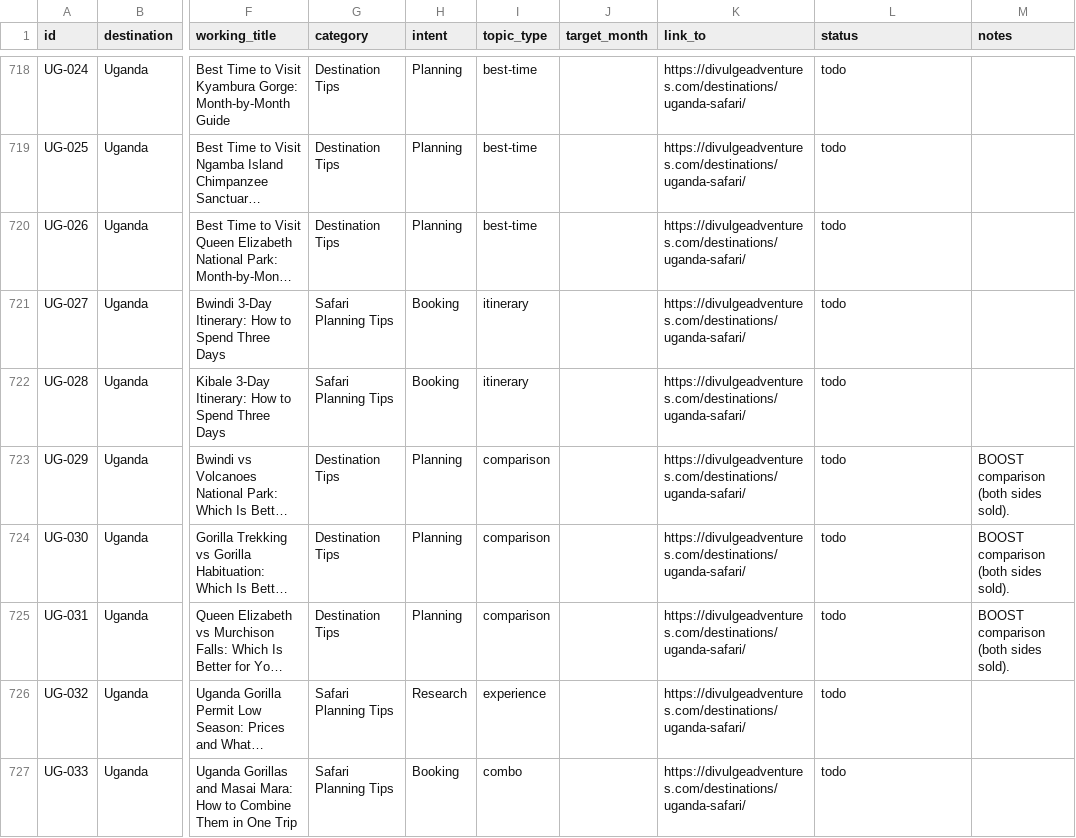
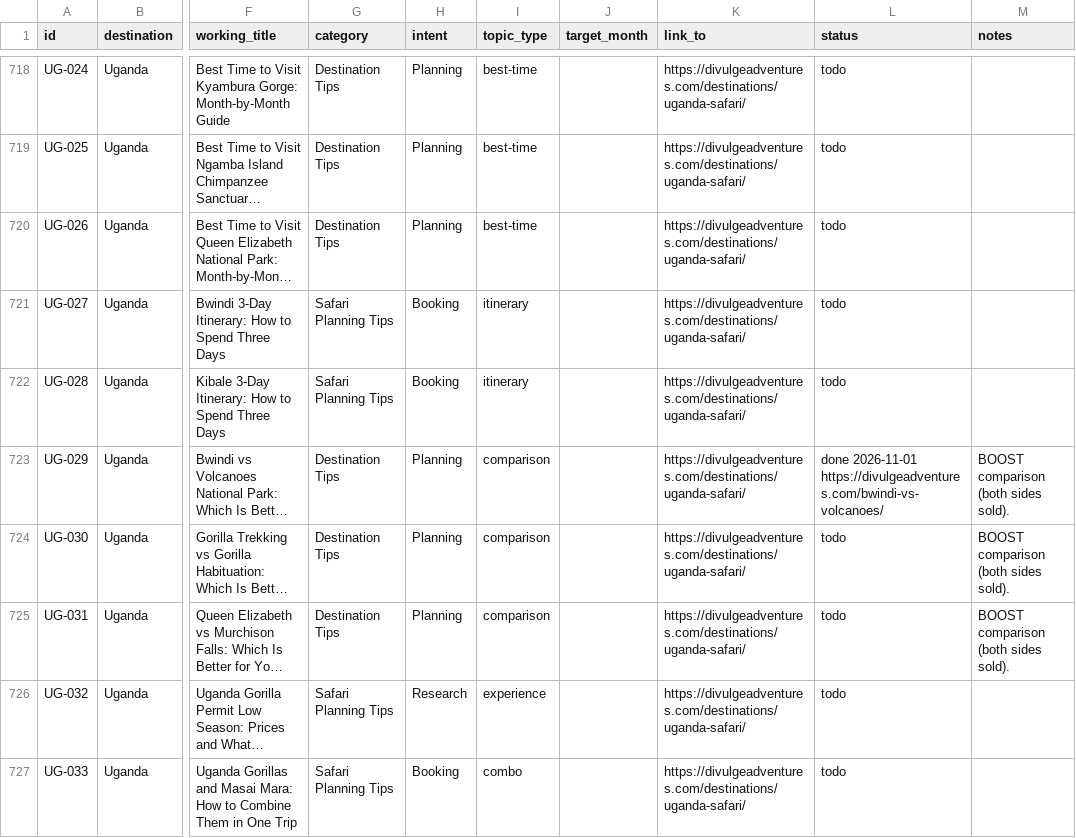
Before and after one commit to divulgeadventures/divulge-blog, a CSV file: TOPIC_BANK.csv, drawn as a sheet; only a part is shown, gaps mark what is left out; long unchanged cells end in …; the diff names each change by its address in the sheet, - before the commit and + after, or states it on an @@ line.

```diff
--- a/TOPIC_BANK.csv
+++ b/TOPIC_BANK.csv
-L723 (status): todo
+L723 (status): done 2026-11-01 https://divulgeadventures.com/bwindi-vs-volcanoes/
```
Also changed, not shown: 5 other files.
